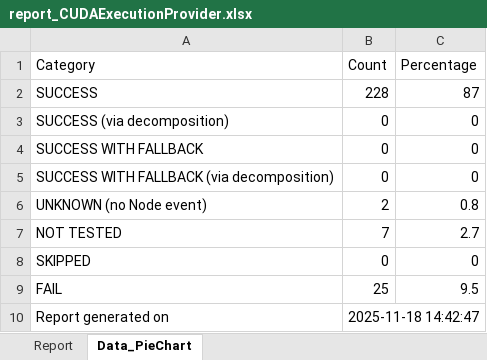
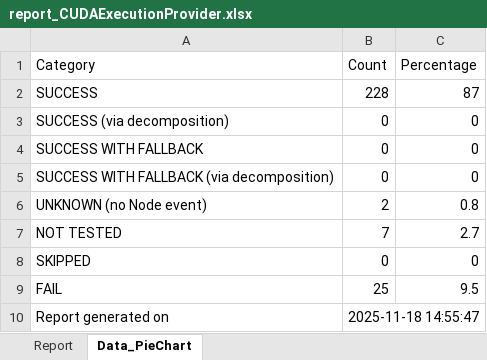
Before and after one commit to Graiphic/ONNX-Runtime-Execution-Providers-Tester, an Excel workbook: opset_22/NVIDIA - CUDA/report_CUDAExecutionProvider.xlsx, sheet Data_PieChart, drawn as a sheet; values as stored, in another font and other column widths than the file's, no borders; the diff names each change by its address in the sheet, - before the commit and + after, or states it on an @@ line.

```diff
--- a/opset_22/NVIDIA - CUDA/report_CUDAExecutionProvider.xlsx (sheet Data_PieChart)
+++ b/opset_22/NVIDIA - CUDA/report_CUDAExecutionProvider.xlsx (sheet Data_PieChart)
-B10 (Count): 2025-11-18 14:42:47
+B10 (Count): 2025-11-18 14:55:47
```
Also changed, not shown: opset_20/CPU/report_CPUExecutionProvider_aggregated.xlsx, opset_20/CPU/training_CPUExecutionProvider.xlsx, 40 other files.
